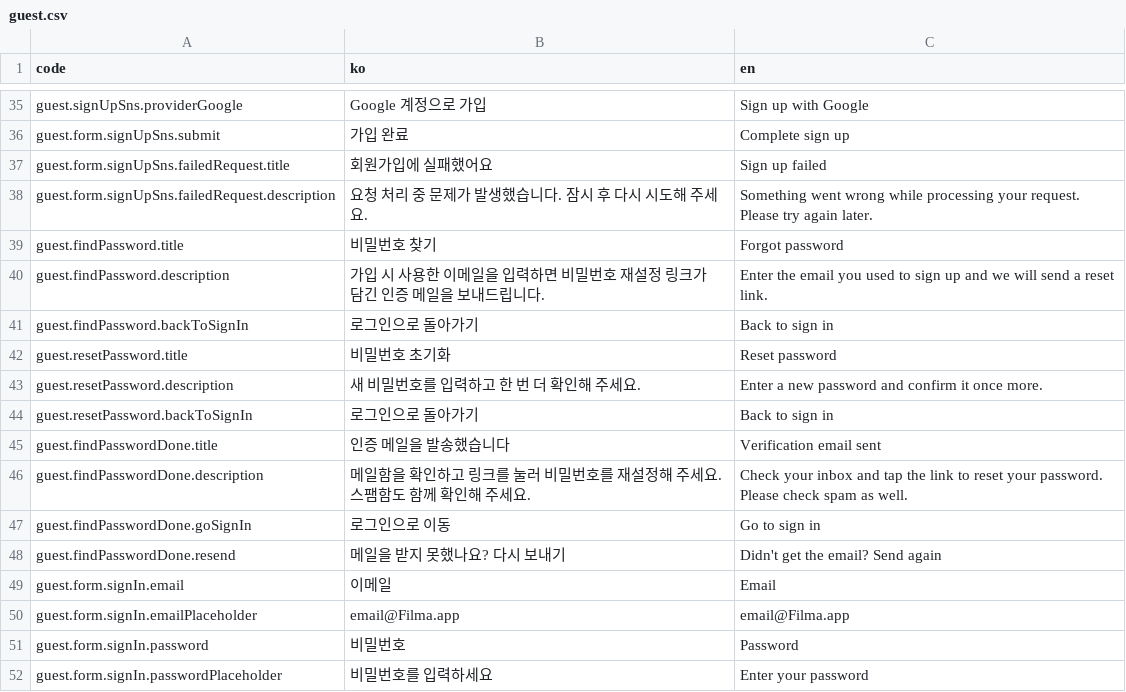
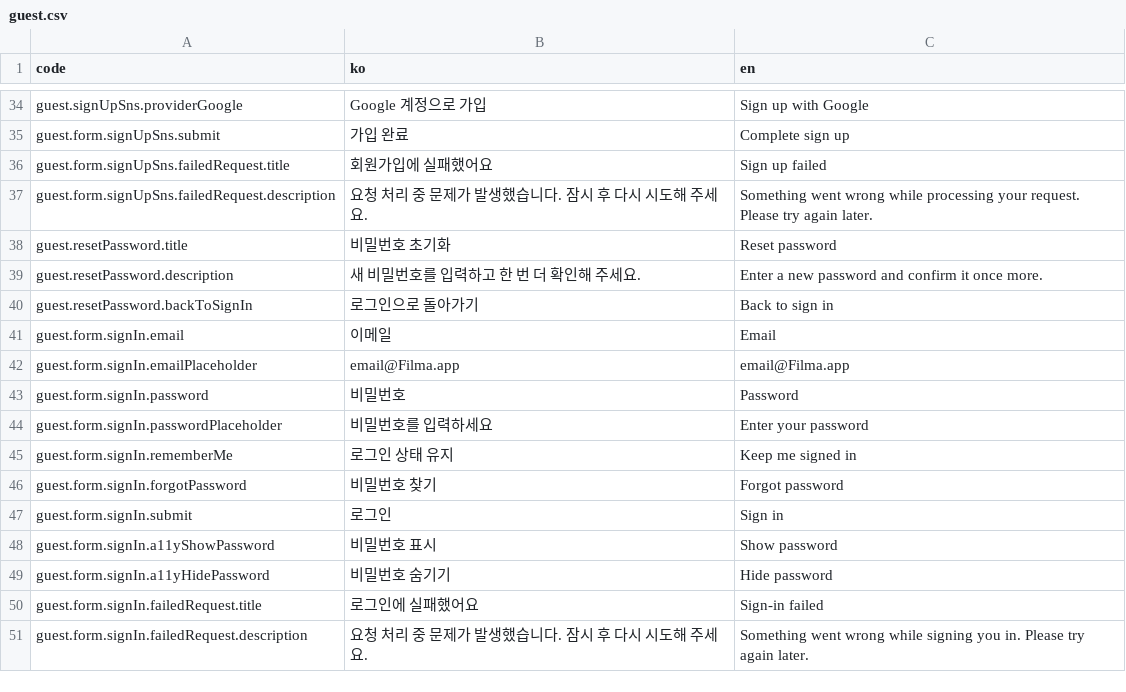
Before and after one commit to kakao4-KAKAMU/KAKAMU-FE, a CSV file: packages/i18n/src/locales/guest.csv, drawn as a sheet; only a part is shown, gaps mark what is left out; the shorter side is filled out with more unchanged rows; the diff covers the shown part only.

Commit message:
fix: password reset flow

```diff
--- a/packages/i18n/src/locales/guest.csv
+++ b/packages/i18n/src/locales/guest.csv
@@ -38,5 +37,2 @@ guest.form.signUpSns.failedRequest.title,회원가입에 실패했어요,Sign up
 guest.form.signUpSns.failedRequest.description,요청 처리 중 문제가 발생했습니다. 잠시 후 다시 시도해 주세요.,Something went wrong while processing your request. Please try again later.
-guest.findPassword.title,비밀번호 찾기,Forgot password
-guest.findPassword.description,가입 시 사용한 이메일을 입력하면 비밀번호 재설정 링크가 담긴 인증 메일을 보내드립니다.,Enter the email you used to sign up and we will send a reset link.
-guest.findPassword.backToSignIn,로그인으로 돌아가기,Back to sign in
 guest.resetPassword.title,비밀번호 초기화,Reset password
@@ -44,6 +40,2 @@ guest.resetPassword.description,새 비밀번호를 입력하고 한 번 더 확
 guest.resetPassword.backToSignIn,로그인으로 돌아가기,Back to sign in
-guest.findPasswordDone.title,인증 메일을 발송했습니다,Verification email sent
-guest.findPasswordDone.description,메일함을 확인하고 링크를 눌러 비밀번호를 재설정해 주세요. 스팸함도 함께 확인해 주세요.,Check your inbox and tap the link to reset your password. Please check spam as well.
-guest.findPasswordDone.goSignIn,로그인으로 이동,Go to sign in
-guest.findPasswordDone.resend,메일을 받지 못했나요? 다시 보내기,Didn't get the email? Send again
 guest.form.signIn.email,이메일,Email
```
Also changed, not shown: 15 added rows and 1 removed row elsewhere in this file, 12 other files.
